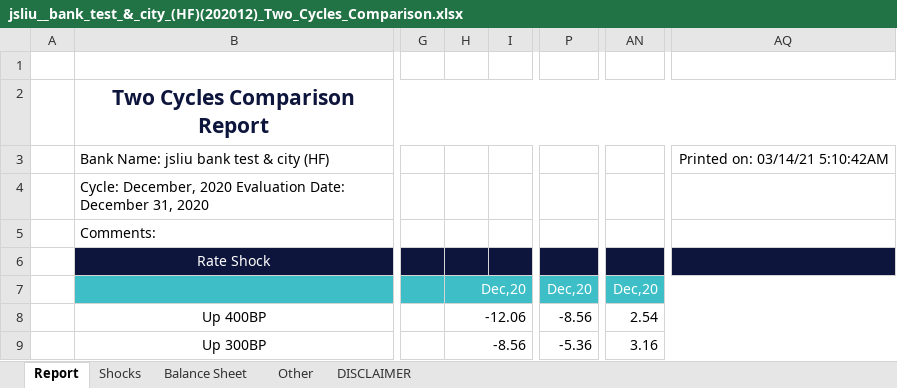
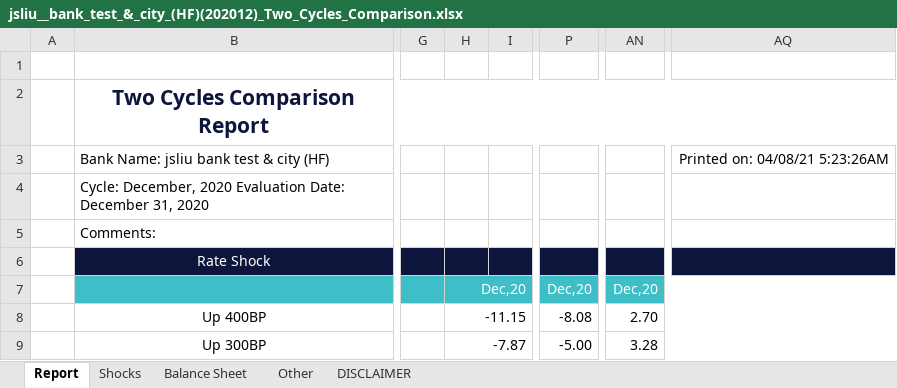
Before and after one commit to jasenliu/AutoTHCN, an Excel workbook: lib/report/benchmark_report/web14/exl/202012/jsliu__bank_test_&_city_(HF)(202012)_Two_Cycles_Comparison.xlsx, sheet Report, drawn as a sheet; only a part is shown, gaps mark what is left out; values as stored, in another font and other column widths than the file's, no borders; charts and pictures and conditional formats not drawn; the diff covers the shown part only; the diff names each change by its address in the sheet, - before the commit and + after, or states it on an @@ line.

```diff
--- a/lib/report/benchmark_report/web14/exl/202012/jsliu__bank_test_&_city_(HF)(202012)_Two_Cycles_Comparison.xlsx (sheet Report)
+++ b/lib/report/benchmark_report/web14/exl/202012/jsliu__bank_test_&_city_(HF)(202012)_Two_Cycles_Comparison.xlsx (sheet Report)
-AQ3: Printed on: 03/14/21 5:10:42AM
+AQ3: Printed on: 04/08/21 5:23:26AM
-H8: -12.06
+H8: -11.15
-P8: -8.56
+P8: -8.08
-AN8: 2.54
+AN8: 2.70
-H9: -8.56
+H9: -7.87
-P9: -5.36
+P9: -5.00
-AN9: 3.16
+AN9: 3.28
```
Also changed, not shown: 6 added rows, 6 removed rows and 54 edited cells elsewhere in this sheet, sheet Other, sheet Shocks, lib/report/benchmark_report/web14/exl/202012/jsliu__bank_test_&_city_(HF)(202012)-Base_Real_Cash_Flow.xlsx, lib/report/benchmark_report/web14/exl/202012/jsliu__bank_test_&_city_(HF)(202012)_DASHBOARD.xlsx, 7 other files.
